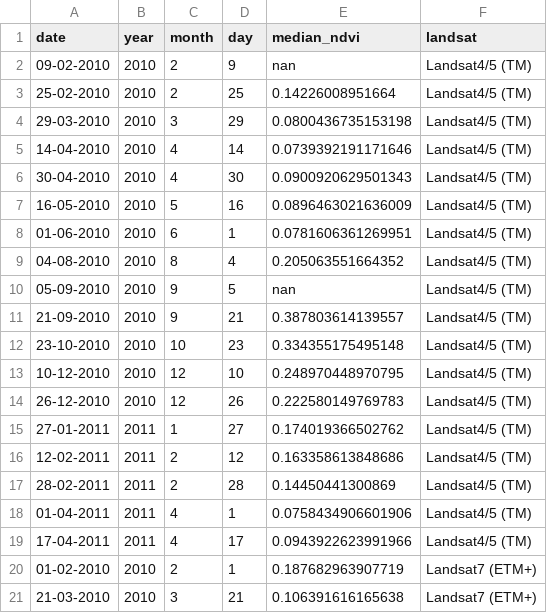
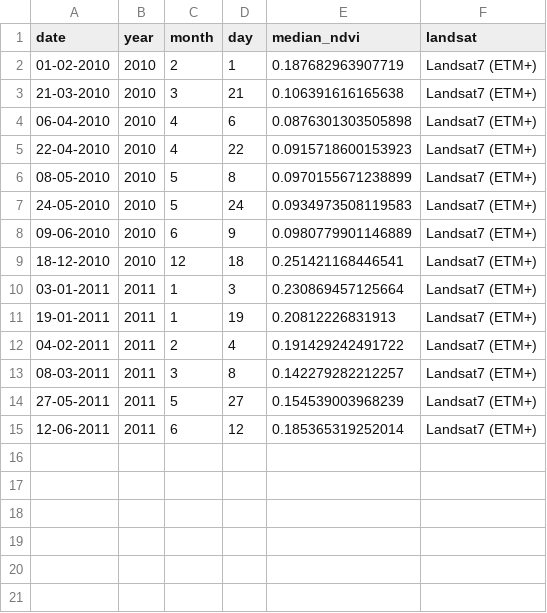
Before and after one commit to Khushi130404/Landsat-Kanha-Moniter-2010-2011, a CSV file: Data_Table/Landsat_7/data_raw/se_kanha_table.csv, drawn as a sheet; only a part is shown; the shorter side is filled out with more unchanged rows.

```diff
--- a/Data_Table/Landsat_7/data_raw/se_kanha_table.csv
+++ b/Data_Table/Landsat_7/data_raw/se_kanha_table.csv
@@ -1,20 +1,2 @@
 date,year,month,day,median_ndvi,landsat
-"09-02-2010",2010,2,9,nan,Landsat4/5 (TM)
-25-02-2010,2010,2,25,0.14226008951664,Landsat4/5 (TM)
-29-03-2010,2010,3,29,0.0800436735153198,Landsat4/5 (TM)
-14-04-2010,2010,4,14,0.0739392191171646,Landsat4/5 (TM)
-30-04-2010,2010,4,30,0.0900920629501343,Landsat4/5 (TM)
-16-05-2010,2010,5,16,0.0896463021636009,Landsat4/5 (TM)
-"01-06-2010",2010,6,1,0.0781606361269951,Landsat4/5 (TM)
-"04-08-2010",2010,8,4,0.205063551664352,Landsat4/5 (TM)
-"05-09-2010",2010,9,5,nan,Landsat4/5 (TM)
-21-09-2010,2010,9,21,0.387803614139557,Landsat4/5 (TM)
-23-10-2010,2010,10,23,0.334355175495148,Landsat4/5 (TM)
-10-12-2010,2010,12,10,0.248970448970795,Landsat4/5 (TM)
-26-12-2010,2010,12,26,0.222580149769783,Landsat4/5 (TM)
-27-01-2011,2011,1,27,0.174019366502762,Landsat4/5 (TM)
-12-02-2011,2011,2,12,0.163358613848686,Landsat4/5 (TM)
-28-02-2011,2011,2,28,0.14450441300869,Landsat4/5 (TM)
-"01-04-2011",2011,4,1,0.0758434906601906,Landsat4/5 (TM)
-17-04-2011,2011,4,17,0.0943922623991966,Landsat4/5 (TM)
 "01-02-2010",2010,2,1,0.187682963907719,Landsat7 (ETM+)
```
Also changed, not shown: Data_Table/Landsat_7/data_raw/gl1_kanha_table.csv, Data_Table/Landsat_7/data_raw/gl2_kanha_table.csv, 22 other files.
